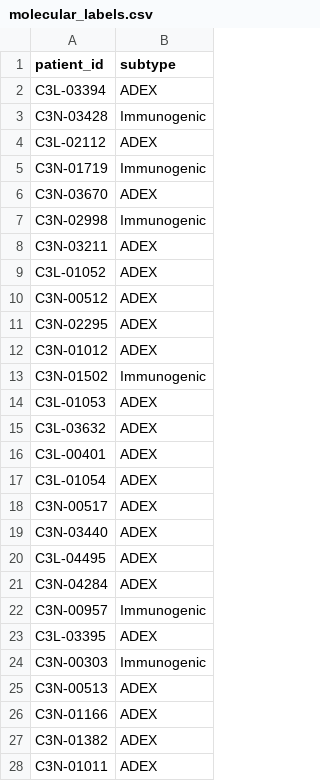
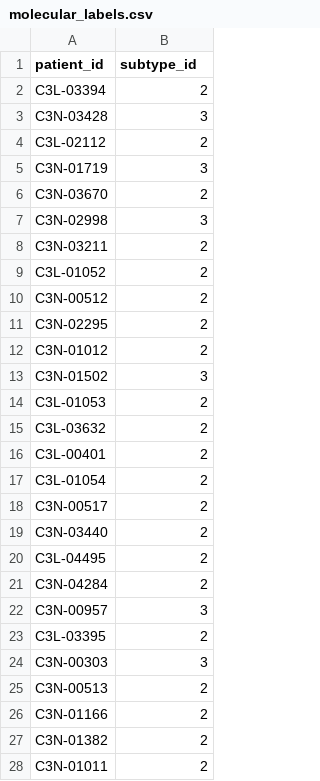
Before and after one commit to asiyahzaheem/PANOPTIC, a CSV file: artifacts/molecular_labels.csv, drawn as a sheet; only a part is shown; the diff covers the shown part only.

```diff
--- a/artifacts/molecular_labels.csv
+++ b/artifacts/molecular_labels.csv
@@ -1,28 +1,28 @@
-patient_id,subtype
-C3L-03394,ADEX
-C3N-03428,Immunogenic
-C3L-02112,ADEX
-C3N-01719,Immunogenic
-C3N-03670,ADEX
-C3N-02998,Immunogenic
-C3N-03211,ADEX
-C3L-01052,ADEX
-C3N-00512,ADEX
-C3N-02295,ADEX
-C3N-01012,ADEX
-C3N-01502,Immunogenic
-C3L-01053,ADEX
-C3L-03632,ADEX
-C3L-00401,ADEX
-C3L-01054,ADEX
-C3N-00517,ADEX
-C3N-03440,ADEX
-C3L-04495,ADEX
-C3N-04284,ADEX
-C3N-00957,Immunogenic
-C3L-03395,ADEX
-C3N-00303,Immunogenic
-C3N-00513,ADEX
-C3N-01166,ADEX
-C3N-01382,ADEX
-C3N-01011,ADEX
+patient_id,subtype_id
+C3L-03394,2
+C3N-03428,3
+C3L-02112,2
+C3N-01719,3
+C3N-03670,2
+C3N-02998,3
+C3N-03211,2
+C3L-01052,2
+C3N-00512,2
+C3N-02295,2
+C3N-01012,2
+C3N-01502,3
+C3L-01053,2
+C3L-03632,2
+C3L-00401,2
+C3L-01054,2
+C3N-00517,2
+C3N-03440,2
+C3L-04495,2
+C3N-04284,2
+C3N-00957,3
+C3L-03395,2
+C3N-00303,3
+C3N-00513,2
+C3N-01166,2
+C3N-01382,2
+C3N-01011,2
```
Also changed, not shown: 113 edited cells elsewhere in this file, artifacts/imaging_index.csv, artifacts/molecular_embeddings.csv, 9 other files.
